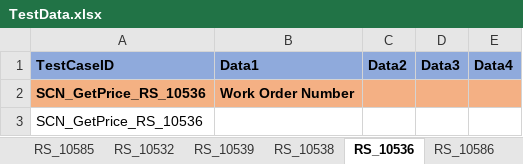
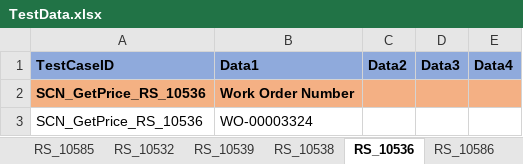
Before and after one commit to svmx-amresh-kumar/SVMX_Catalyst, an Excel workbook: fsaautomation/resources/TestData.xlsx, sheet RS_10536, drawn as a sheet; values as stored, in another font and other column widths than the file's, no borders; the diff names each change by its address in the sheet, - before the commit and + after, or states it on an @@ line.

Commit message:
pushing changes

```diff
--- a/fsaautomation/resources/TestData.xlsx (sheet RS_10536)
+++ b/fsaautomation/resources/TestData.xlsx (sheet RS_10536)
-B3 (Data1): (empty)
+B3 (Data1): WO-00003324
```
